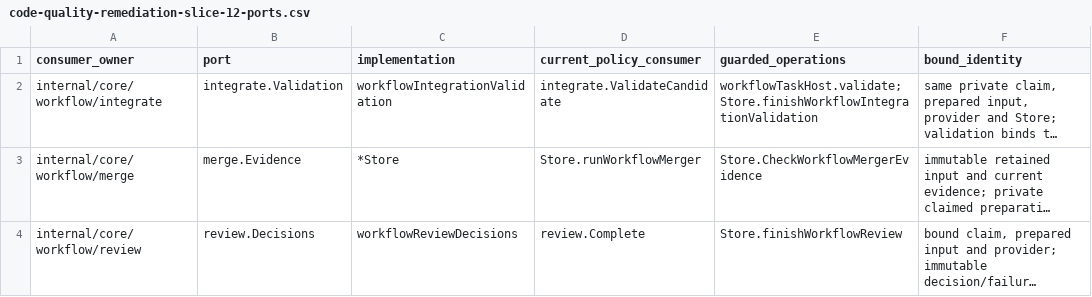
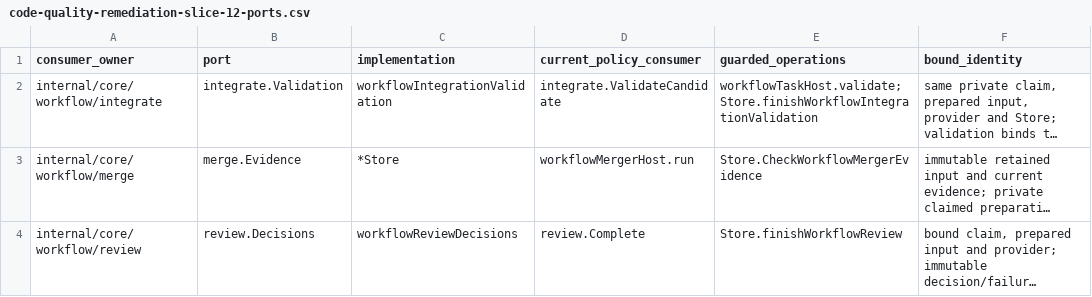
Before and after one commit to adrianpk/chr, a CSV file: ops/default/plan/code-quality-remediation-slice-12-ports.csv, drawn as a sheet; only a part is shown; long unchanged cells end in …; the diff covers the shown part only; the diff names each change by its address in the sheet, - before the commit and + after, or states it on an @@ line.

```diff
--- a/ops/default/plan/code-quality-remediation-slice-12-ports.csv
+++ b/ops/default/plan/code-quality-remediation-slice-12-ports.csv
-D3 (current_policy_consumer): Store.runWorkflowMerger
+D3 (current_policy_consumer): workflowMergerHost.run
```
Also changed, not shown: 2 edited cells elsewhere in this file, ops/default/plan/code-quality-remediation-core-owners.csv, ops/default/plan/code-quality-remediation-slice-12-boundaries.csv, 10 other files.
